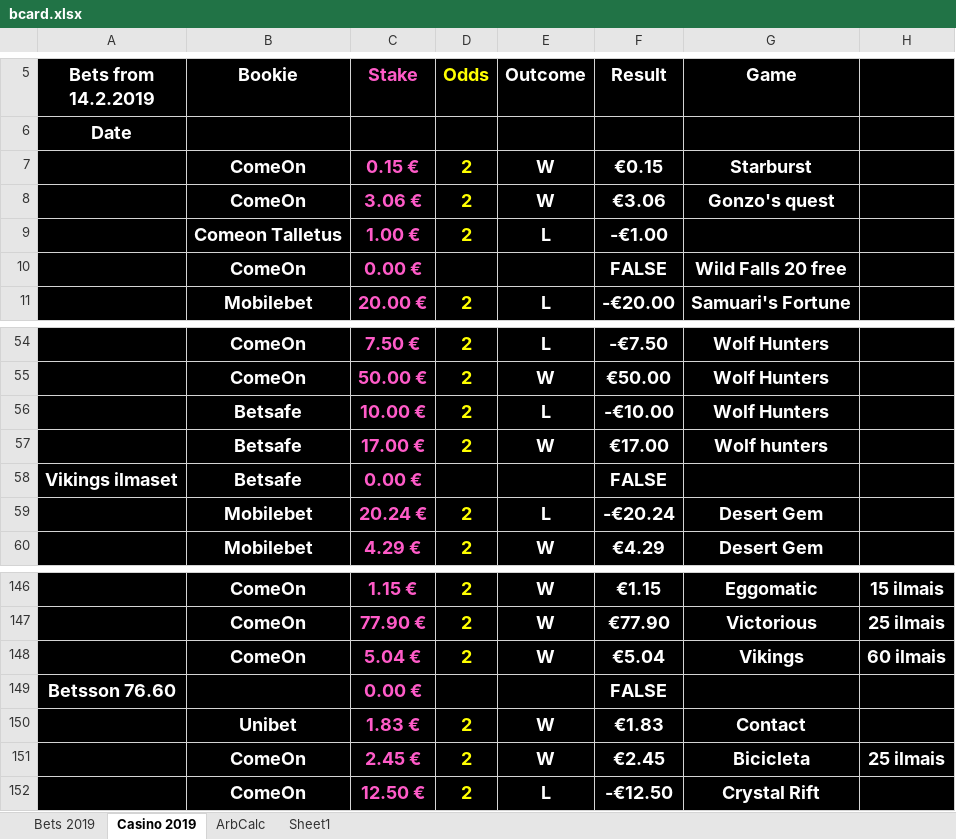
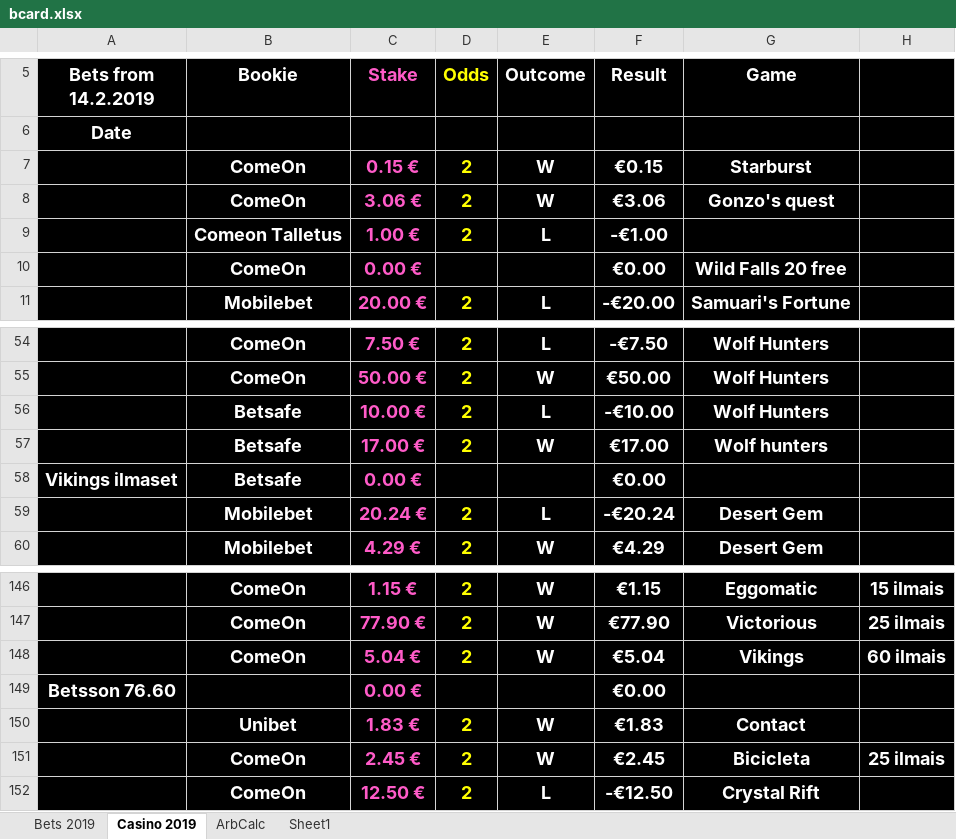
Before and after one commit to Dexcel93/betsit20, an Excel workbook: bcard.xlsx, sheet Casino 2019, drawn as a sheet; only a part is shown, gaps mark what is left out; values as stored, in another font and other column widths than the file's, no borders; conditional formats not drawn; the diff covers the shown part only; the diff names each change by its address in the sheet, - before the commit and + after, or states it on an @@ line.

```diff
--- a/bcard.xlsx (sheet Casino 2019)
+++ b/bcard.xlsx (sheet Casino 2019)
-F10 (Result): FALSE
+F10 (Result): €0.00
-F58 (Result): FALSE
+F58 (Result): €0.00
-F149 (Result): FALSE
+F149 (Result): €0.00
```
Also changed, not shown: other rows of this sheet, sheet Bets 2019, sheet ArbCalc.
